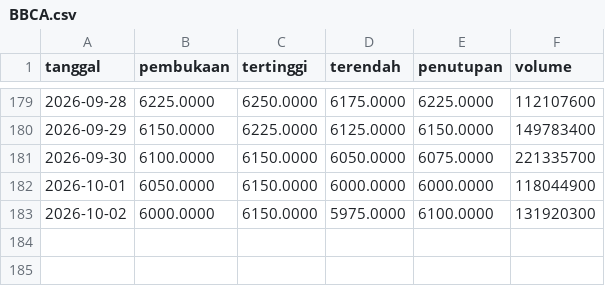
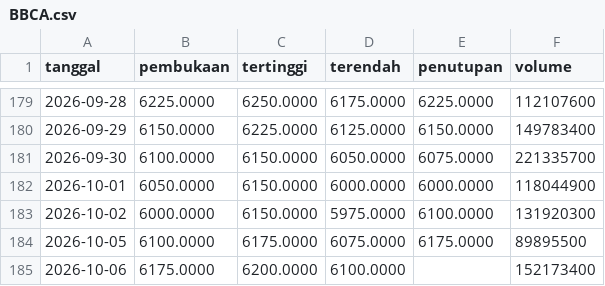
Before and after one commit to Reverseflash45/sentimen-emiten, a CSV file: data/harga/BBCA.csv, drawn as a sheet; only a part is shown, gaps mark what is left out.

```diff
--- a/data/harga/BBCA.csv
+++ b/data/harga/BBCA.csv
@@ -183 +183,3 @@ tanggal,pembukaan,tertinggi,terendah,penutupan,volume
 2026-10-02,6000.0000,6150.0000,5975.0000,6100.0000,131920300
+2026-10-05,6100.0000,6175.0000,6075.0000,6175.0000,89895500
+2026-10-06,6175.0000,6200.0000,6100.0000,,152173400
```
Also changed, not shown: data/harga/AADI.csv, data/harga/BBRI.csv, 43 other files.
